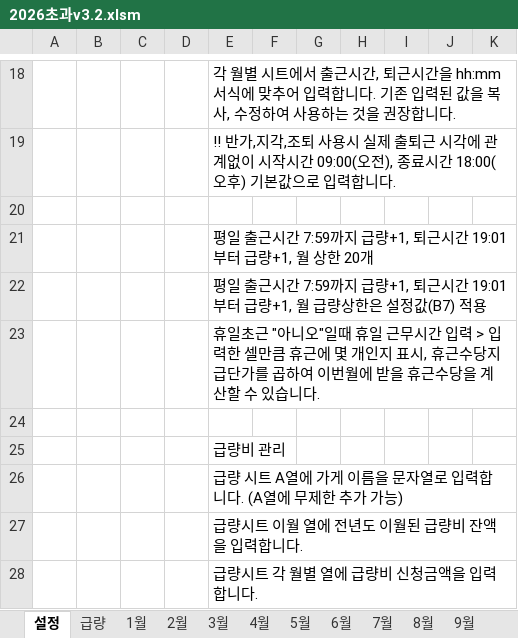
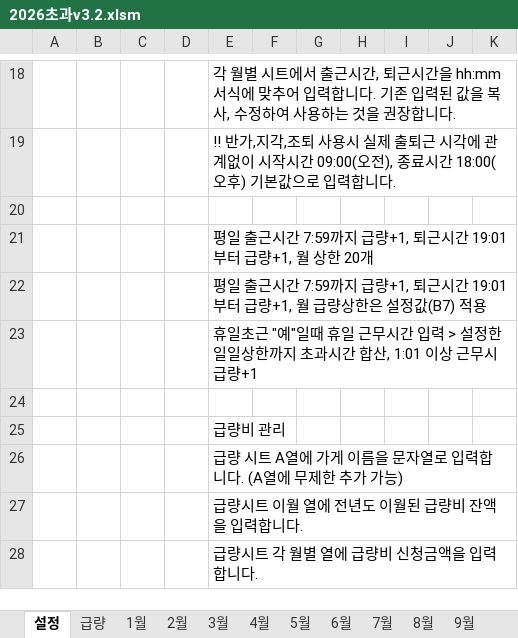
Before and after one commit to hairtaileun/overtime-calculator, an Excel workbook: 2026초과v3.2.xlsm, sheet 설정, drawn as a sheet; only a part is shown, gaps mark what is left out; values as stored, in another font and other column widths than the file's, no borders; charts and pictures not drawn; the diff names each change by its address in the sheet, - before the commit and + after, or states it on an @@ line.

```diff
--- a/2026초과v3.2.xlsm (sheet 설정)
+++ b/2026초과v3.2.xlsm (sheet 설정)
-E23: …초근 "아니오"일때 휴일 근무시간 입력 > 입력한 셀만큼 휴근에 몇 개인지 표시, 휴근수당지급단가를 곱하여 이번월에 받을 휴근수당을 계산할 수 있습니다.
+E23: …초근 "예"일때 휴일 근무시간 입력 > 설정한 일일상한까지 초과시간 합산, 1:01 이상 근무시 급량+1
```
